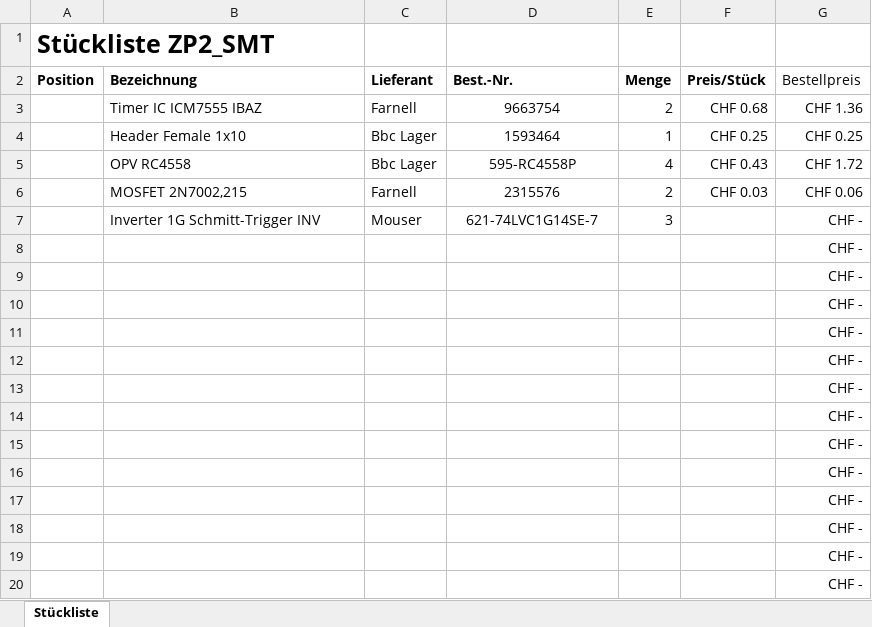
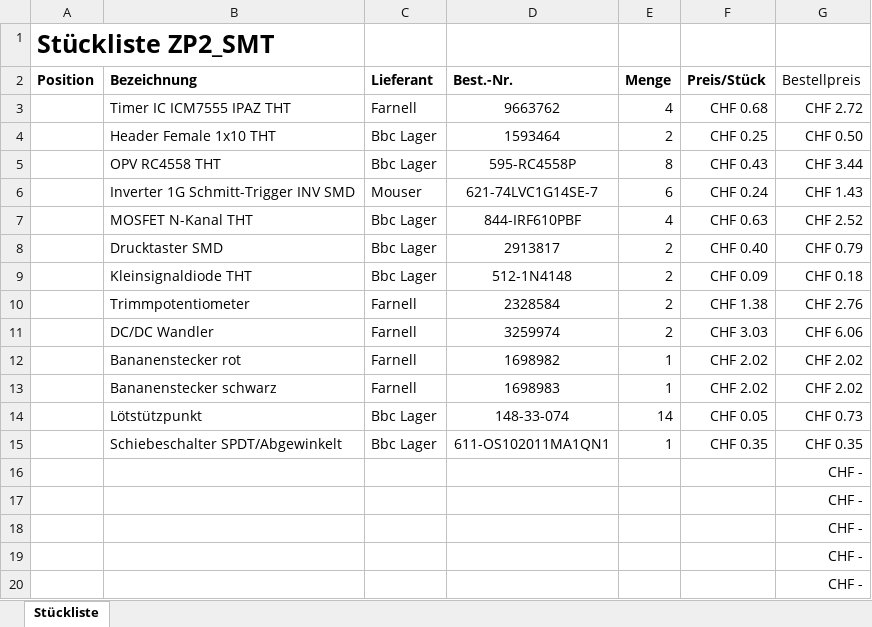
Before and after one commit to ArminWeinmann/ZP2-SMT, an Excel workbook: Dokumente/stueckliste.xlsx, sheet Stückliste, drawn as a sheet; only a part is shown; the shorter side is filled out with more unchanged rows; values as stored, in another font and other column widths than the file's, no borders; removed rows and columns are numbered as before the commit, all else as after; the diff names each change by its address in the sheet, - before the commit and + after, or states it on an @@ line.

```diff
--- a/Dokumente/stueckliste.xlsx (sheet Stückliste)
+++ b/Dokumente/stueckliste.xlsx (sheet Stückliste)
-row 3:  | Timer IC ICM7555 IBAZ | Farnell | 9663754 | 2 | CHF 0.68 | CHF 1.36
+row 3:  | Timer IC ICM7555 IPAZ THT | Farnell | 9663762 | 4 | CHF 0.68 | CHF 2.72
-B4 (Bezeichnung): Header Female 1x10
+B4 (Bezeichnung): Header Female 1x10 THT
-E4 (Menge): 1
+E4 (Menge): 2
-G4 (Bestellpreis): CHF 0.25
+G4 (Bestellpreis): CHF 0.50
-B5 (Bezeichnung): OPV RC4558
+B5 (Bezeichnung): OPV RC4558 THT
-E5 (Menge): 4
+E5 (Menge): 8
-G5 (Bestellpreis): CHF 1.72
+G5 (Bestellpreis): CHF 3.44
+row 6:  | Inverter 1G Schmitt-Trigger INV SMD | Mouser | 621-74LVC1G14SE-7 | 6 | CHF 0.24 | CHF 1.43
+row 7:  | MOSFET N-Kanal THT | Bbc Lager | 844-IRF610PBF | 4 | CHF 0.63 | CHF 2.52
+row 8:  | Drucktaster SMD | Bbc Lager | 2913817 | 2 | CHF 0.40 | CHF 0.79
+row 9:  | Kleinsignaldiode THT | Bbc Lager | 512-1N4148 | 2 | CHF 0.09 | CHF 0.18
+row 10:  | Trimmpotentiometer | Farnell | 2328584 | 2 | CHF 1.38 | CHF 2.76
-B11 (Bezeichnung): MOSFET 2N7002,215
+B11 (Bezeichnung): DC/DC Wandler
-D11 (Best.-Nr.): 2315576
+D11 (Best.-Nr.): 3259974
-F11 (Preis/Stück): CHF 0.03
+F11 (Preis/Stück): CHF 3.03
-G11 (Bestellpreis): CHF 0.06
+G11 (Bestellpreis): CHF 6.06
-row 7:  | Inverter 1G Schmitt-Trigger INV | Mouser | 621-74LVC1G14SE-7 | 3 |  | CHF -
-row 8:  |  |  |  |  |  | CHF -
-row 9:  |  |  |  |  |  | CHF -
-row 10:  |  |  |  |  |  | CHF -
-row 11:  |  |  |  |  |  | CHF -
-row 12:  |  |  |  |  |  | CHF -
-row 13:  |  |  |  |  |  | CHF -
-row 14:  |  |  |  |  |  | CHF -
-row 15:  |  |  |  |  |  | CHF -
-row 16:  |  |  |  |  |  | CHF -
+row 12:  | Bananenstecker rot | Farnell | 1698982 | 1 | CHF 2.02 | CHF 2.02
+row 13:  | Bananenstecker schwarz | Farnell | 1698983 | 1 | CHF 2.02 | CHF 2.02
+row 14:  | Lötstützpunkt | Bbc Lager | 148-33-074 | 14 | CHF 0.05 | CHF 0.73
+row 15:  | Schiebeschalter SPDT/Abgewinkelt | Bbc Lager | 611-OS102011MA1QN1 | 1 | CHF 0.35 | CHF 0.35
```
Also changed, not shown: Dokumente/Zeitplan.xlsx, 9 other files.
